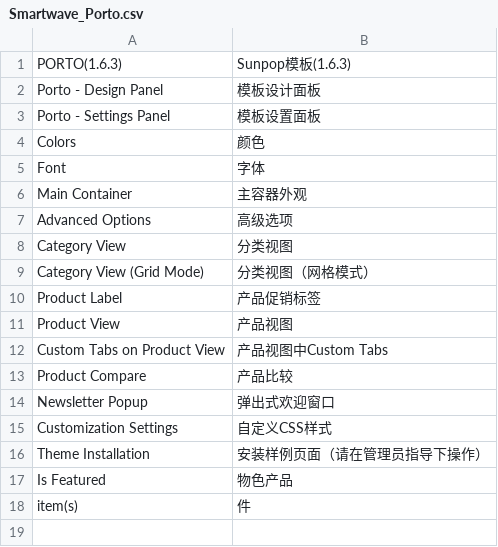
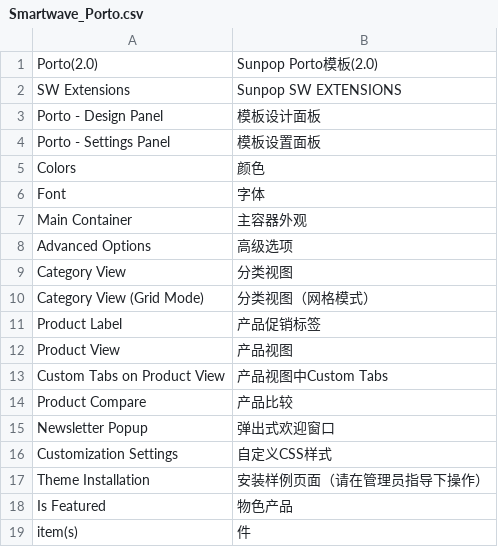
Before and after one commit to guohuadeng/sunpopPortoTheme, a CSV file: app/locale/zh_CN/Smartwave_Porto.csv, drawn as a sheet.

```diff
--- a/app/locale/zh_CN/Smartwave_Porto.csv
+++ b/app/locale/zh_CN/Smartwave_Porto.csv
@@ -1,2 +1,3 @@
-"PORTO(1.6.3)","Sunpop模板(1.6.3)"
+"Porto(2.0)","Sunpop Porto模板(2.0)"
+"SW Extensions","Sunpop SW EXTENSIONS"
 "Porto - Design Panel","模板设计面板"
```
Also changed, not shown: app/locale/zh_CN/Magegiant_Dailydeal.csv, 5 other files.
